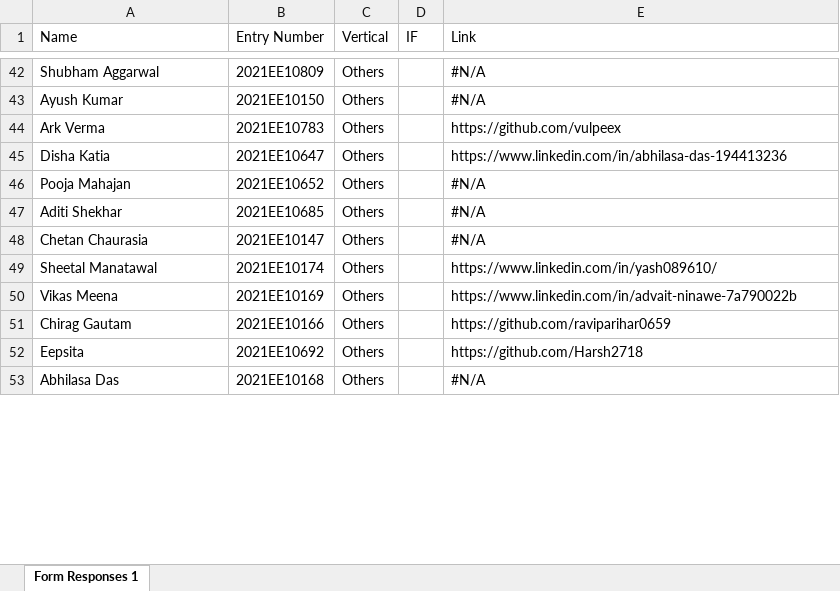
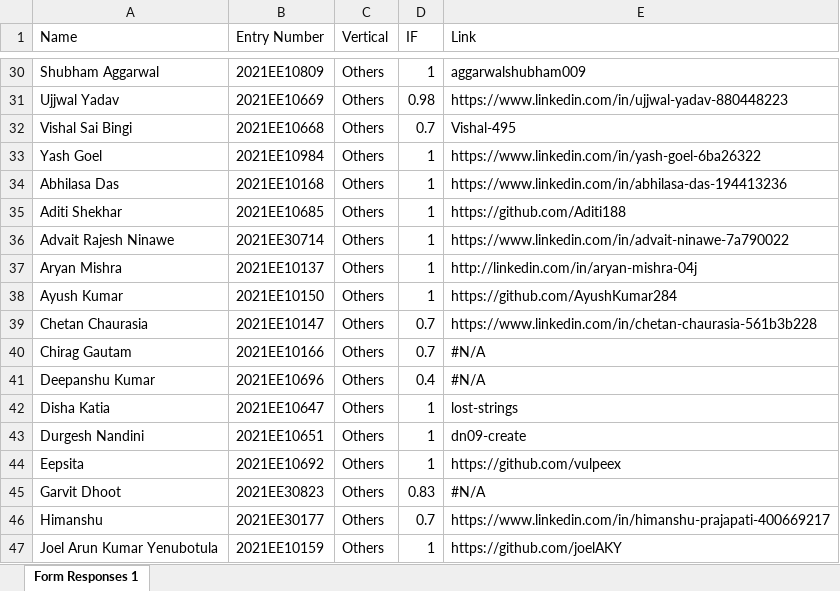
Before and after one commit to ELP305-Cleaning-Machine/Documentation_P2, an Excel workbook: Table_Generate/members_IF.xlsx, sheet Form Responses 1, drawn as a sheet; only a part is shown, gaps mark what is left out; values as stored, in another font and other column widths than the file's, no cell formats; removed rows and columns are numbered as before the commit, all else as after; the diff covers the shown part only; the diff names each change by its address in the sheet, - before the commit and + after, or states it on an @@ line.

Commit message:
Updated members

```diff
--- a/Table_Generate/members_IF.xlsx (sheet Form Responses 1)
+++ b/Table_Generate/members_IF.xlsx (sheet Form Responses 1)
-D30 (IF): (empty)
+D30 (IF): 1
-E30 (Link): #N/A
+E30 (Link): aggarwalshubham009
-row 43: Ayush Kumar | 2021EE10150 | Others |  | #N/A
-row 44: Ark Verma | 2021EE10783 | Others |  | https://github.com/vulpeex
+row 31: Ujjwal Yadav | 2021EE10669 | Others | 0.98 | https://www.linkedin.com/in/ujjwal-yadav-880448223
+row 32: Vishal Sai Bingi | 2021EE10668 | Others | 0.7 | Vishal-495
+row 33: Yash Goel | 2021EE10984 | Others | 1 | https://www.linkedin.com/in/yash-goel-6ba26322
-A34 (Name): Disha Katia
+A34 (Name): Abhilasa Das
-B34 (Entry Number): 2021EE10647
+B34 (Entry Number): 2021EE10168
-D34 (IF): (empty)
+D34 (IF): 1
-row 46: Pooja Mahajan | 2021EE10652 | Others |  | #N/A
-D35 (IF): (empty)
+D35 (IF): 1
-E35 (Link): #N/A
+E35 (Link): https://github.com/Aditi188
+row 36: Advait Rajesh Ninawe | 2021EE30714 | Others | 1 | https://www.linkedin.com/in/advait-ninawe-7a790022
+row 37: Aryan Mishra | 2021EE10137 | Others | 1 | http://linkedin.com/in/aryan-mishra-04j
+row 38: Ayush Kumar | 2021EE10150 | Others | 1 | https://github.com/AyushKumar284
-D39 (IF): (empty)
+D39 (IF): 0.7
-E39 (Link): #N/A
+E39 (Link): https://www.linkedin.com/in/chetan-chaurasia-561b3b228
-row 49: Sheetal Manatawal | 2021EE10174 | Others |  | https://www.linkedin.com/in/yash089610/
-row 50: Vikas Meena | 2021EE10169 | Others |  | https://www.linkedin.com/in/advait-ninawe-7a790022b
-D40 (IF): (empty)
+D40 (IF): 0.7
-E40 (Link): https://github.com/raviparihar0659
+E40 (Link): #N/A
+row 41: Deepanshu Kumar | 2021EE10696 | Others | 0.4 | #N/A
+row 42: Disha Katia | 2021EE10647 | Others | 1 | lost-strings
+row 43: Durgesh Nandini | 2021EE10651 | Others | 1 | dn09-create
-D44 (IF): (empty)
+D44 (IF): 1
-E44 (Link): https://github.com/Harsh2718
+E44 (Link): https://github.com/vulpeex
-row 53: Abhilasa Das | 2021EE10168 | Others |  | #N/A
+row 45: Garvit Dhoot | 2021EE30823 | Others | 0.83 | #N/A
+row 46: Himanshu | 2021EE30177 | Others | 0.7 | https://www.linkedin.com/in/himanshu-prajapati-400669217
+row 47: Joel Arun Kumar Yenubotula | 2021EE10159 | Others | 1 | https://github.com/joelAKY
```
Also changed, not shown: 36 added rows, 42 removed rows and 38 edited cells elsewhere in this sheet, cell formats, Table_Generate/links_sheet.xlsx, 2 other files.
